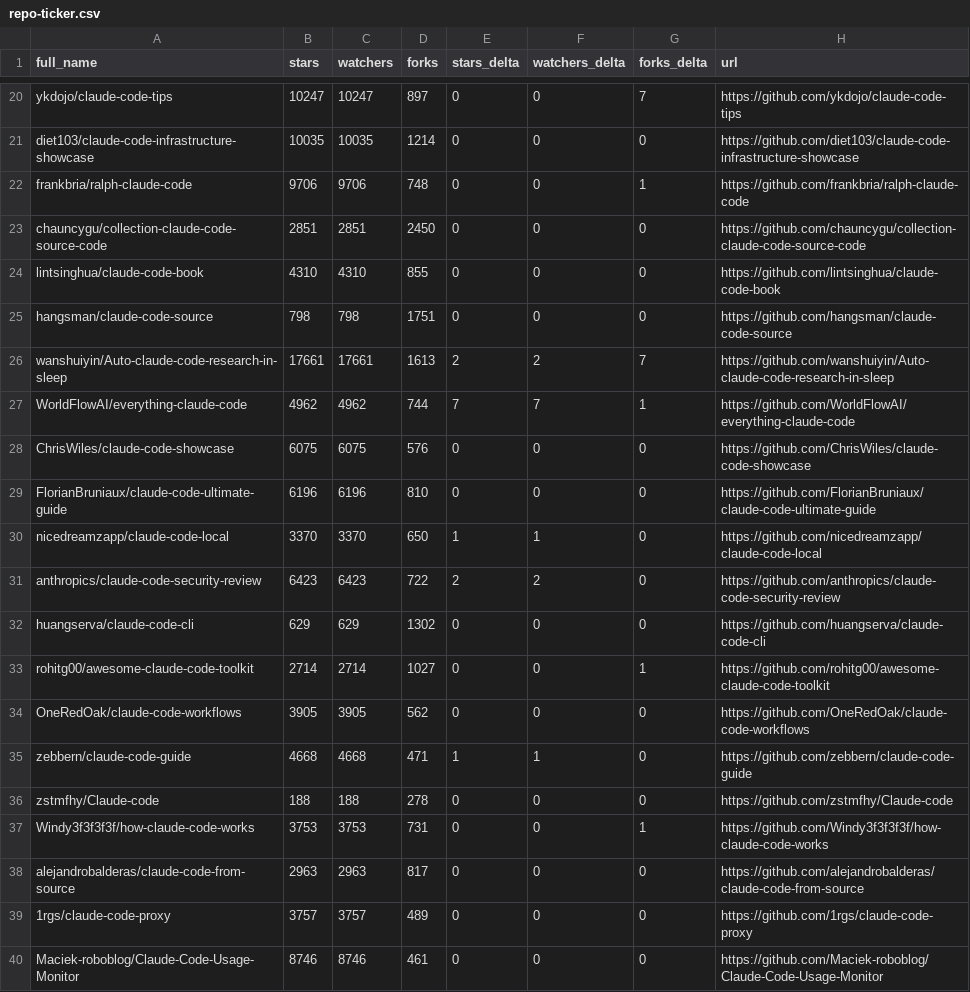
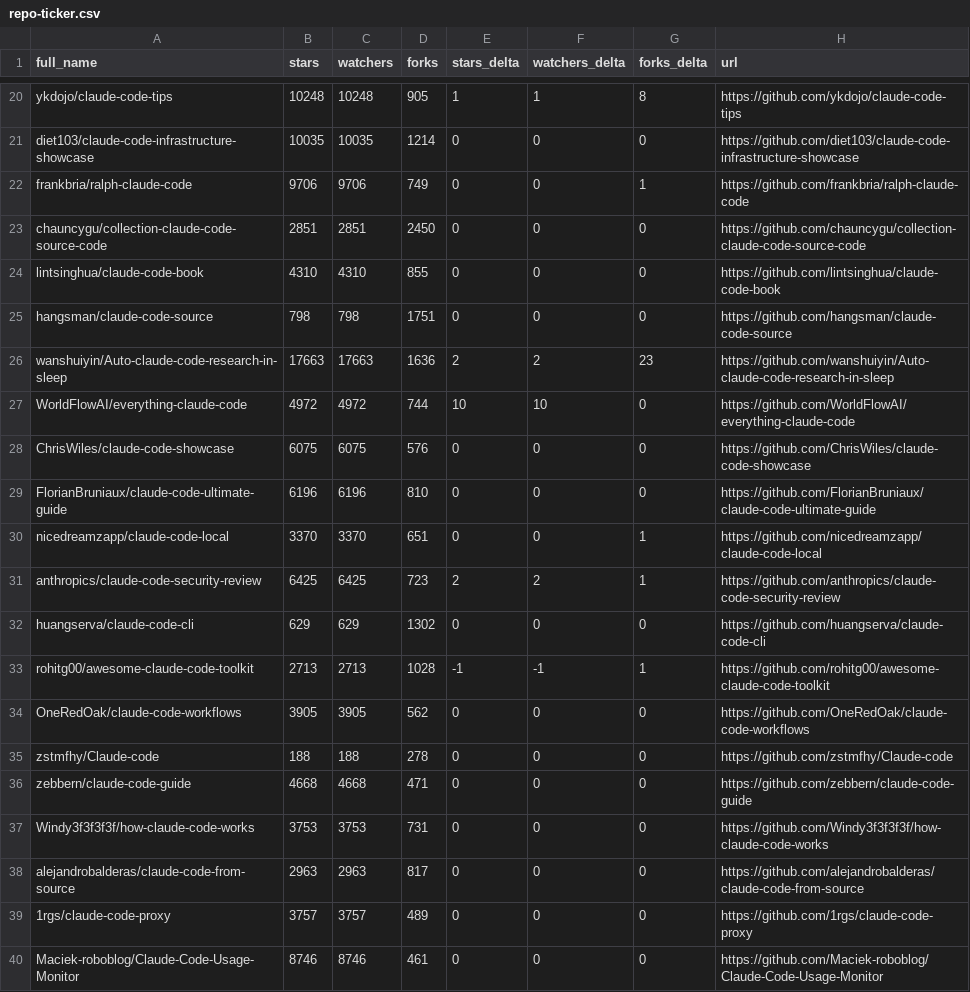
Before and after one commit to rdefre/awesome-claude-code, a CSV file: data/repo-ticker.csv, drawn as a sheet; only a part is shown, gaps mark what is left out; removed rows and columns are numbered as before the commit, all else as after; the diff covers the shown part only; the diff names each change by its address in the sheet, - before the commit and + after, or states it on an @@ line.

```diff
--- a/data/repo-ticker.csv
+++ b/data/repo-ticker.csv
-B20 (stars): 10247
+B20 (stars): 10248
-C20 (watchers): 10247
+C20 (watchers): 10248
-D20 (forks): 897
+D20 (forks): 905
-E20 (stars_delta): 0
+E20 (stars_delta): 1
-F20 (watchers_delta): 0
+F20 (watchers_delta): 1
-G20 (forks_delta): 7
+G20 (forks_delta): 8
-D22 (forks): 748
+D22 (forks): 749
-B26 (stars): 17661
+B26 (stars): 17663
-C26 (watchers): 17661
+C26 (watchers): 17663
-D26 (forks): 1613
+D26 (forks): 1636
-G26 (forks_delta): 7
+G26 (forks_delta): 23
-B27 (stars): 4962
+B27 (stars): 4972
-C27 (watchers): 4962
+C27 (watchers): 4972
-E27 (stars_delta): 7
+E27 (stars_delta): 10
-F27 (watchers_delta): 7
+F27 (watchers_delta): 10
-G27 (forks_delta): 1
+G27 (forks_delta): 0
-D30 (forks): 650
+D30 (forks): 651
-E30 (stars_delta): 1
+E30 (stars_delta): 0
-F30 (watchers_delta): 1
+F30 (watchers_delta): 0
-G30:G31 (forks_delta): 0
+G30:G31 (forks_delta): 1
-B31 (stars): 6423
+B31 (stars): 6425
-C31 (watchers): 6423
+C31 (watchers): 6425
-D31 (forks): 722
+D31 (forks): 723
-B33 (stars): 2714
+B33 (stars): 2713
-C33 (watchers): 2714
+C33 (watchers): 2713
-D33 (forks): 1027
+D33 (forks): 1028
-E33 (stars_delta): 0
+E33 (stars_delta): -1
-F33 (watchers_delta): 0
+F33 (watchers_delta): -1
-row 35: zebbern/claude-code-guide | 4668 | 4668 | 471 | 1 | 1 | 0 | https://github.com/zebbern/claude-code-guide
+row 36: zebbern/claude-code-guide | 4668 | 4668 | 471 | 0 | 0 | 0 | https://github.com/zebbern/claude-code-guide
-G37 (forks_delta): 1
+G37 (forks_delta): 0
```
Also changed, not shown: 3 added rows, 3 removed rows, 1 moved row and 83 edited cells elsewhere in this file, 2 other files.
